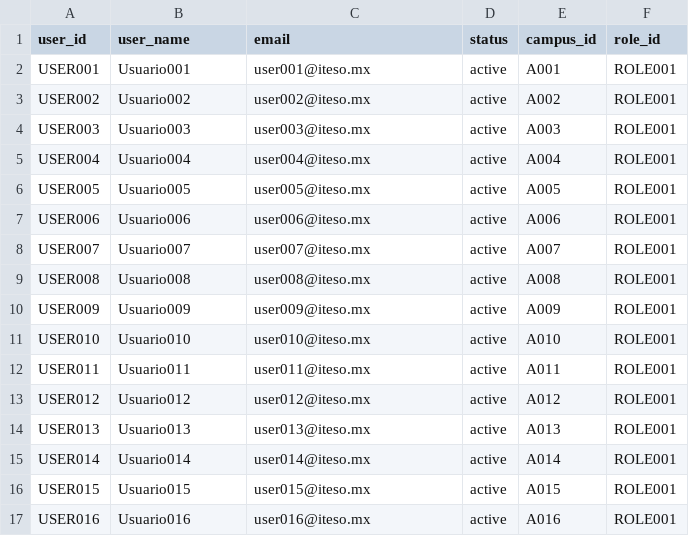
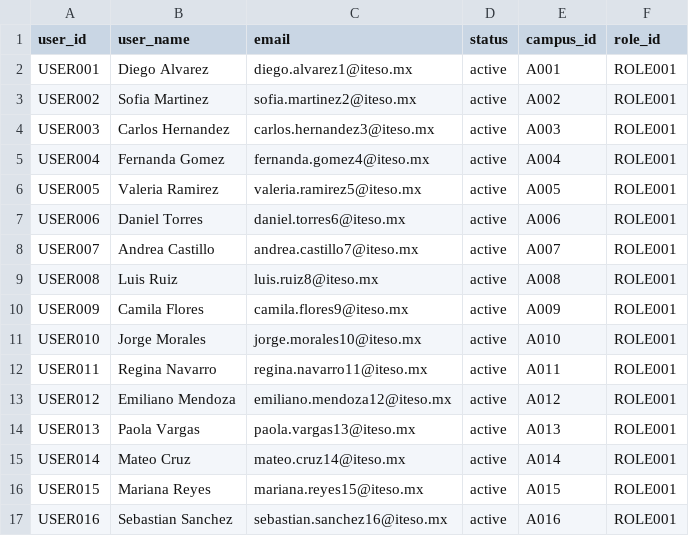
Before and after one commit to angelbarbarin/ConviveIteso, a CSV file: data/users.csv, drawn as a sheet; only a part is shown; the diff covers the shown part only.

Commit message:
Implement user friendly Dgraph R1 query and improve Dgraph indexes

```diff
--- a/data/users.csv
+++ b/data/users.csv
@@ -1,17 +1,17 @@
 user_id,user_name,email,status,campus_id,role_id
-USER001,Usuario001,user001@iteso.mx,active,A001,ROLE001
-USER002,Usuario002,user002@iteso.mx,active,A002,ROLE001
-USER003,Usuario003,user003@iteso.mx,active,A003,ROLE001
-USER004,Usuario004,user004@iteso.mx,active,A004,ROLE001
-USER005,Usuario005,user005@iteso.mx,active,A005,ROLE001
-USER006,Usuario006,user006@iteso.mx,active,A006,ROLE001
-USER007,Usuario007,user007@iteso.mx,active,A007,ROLE001
-USER008,Usuario008,user008@iteso.mx,active,A008,ROLE001
-USER009,Usuario009,user009@iteso.mx,active,A009,ROLE001
-USER010,Usuario010,user010@iteso.mx,active,A010,ROLE001
-USER011,Usuario011,user011@iteso.mx,active,A011,ROLE001
-USER012,Usuario012,user012@iteso.mx,active,A012,ROLE001
-USER013,Usuario013,user013@iteso.mx,active,A013,ROLE001
-USER014,Usuario014,user014@iteso.mx,active,A014,ROLE001
-USER015,Usuario015,user015@iteso.mx,active,A015,ROLE001
-USER016,Usuario016,user016@iteso.mx,active,A016,ROLE001
+USER001,Diego Alvarez,diego.alvarez1@iteso.mx,active,A001,ROLE001
+USER002,Sofia Martinez,sofia.martinez2@iteso.mx,active,A002,ROLE001
+USER003,Carlos Hernandez,carlos.hernandez3@iteso.mx,active,A003,ROLE001
+USER004,Fernanda Gomez,fernanda.gomez4@iteso.mx,active,A004,ROLE001
+USER005,Valeria Ramirez,valeria.ramirez5@iteso.mx,active,A005,ROLE001
+USER006,Daniel Torres,daniel.torres6@iteso.mx,active,A006,ROLE001
+USER007,Andrea Castillo,andrea.castillo7@iteso.mx,active,A007,ROLE001
+USER008,Luis Ruiz,luis.ruiz8@iteso.mx,active,A008,ROLE001
+USER009,Camila Flores,camila.flores9@iteso.mx,active,A009,ROLE001
+USER010,Jorge Morales,jorge.morales10@iteso.mx,active,A010,ROLE001
+USER011,Regina Navarro,regina.navarro11@iteso.mx,active,A011,ROLE001
+USER012,Emiliano Mendoza,emiliano.mendoza12@iteso.mx,active,A012,ROLE001
+USER013,Paola Vargas,paola.vargas13@iteso.mx,active,A013,ROLE001
+USER014,Mateo Cruz,mateo.cruz14@iteso.mx,active,A014,ROLE001
+USER015,Mariana Reyes,mariana.reyes15@iteso.mx,active,A015,ROLE001
+USER016,Sebastian Sanchez,sebastian.sanchez16@iteso.mx,active,A016,ROLE001
```
Also changed, not shown: 168 edited cells elsewhere in this file, data/reservations.csv, 5 other files.
